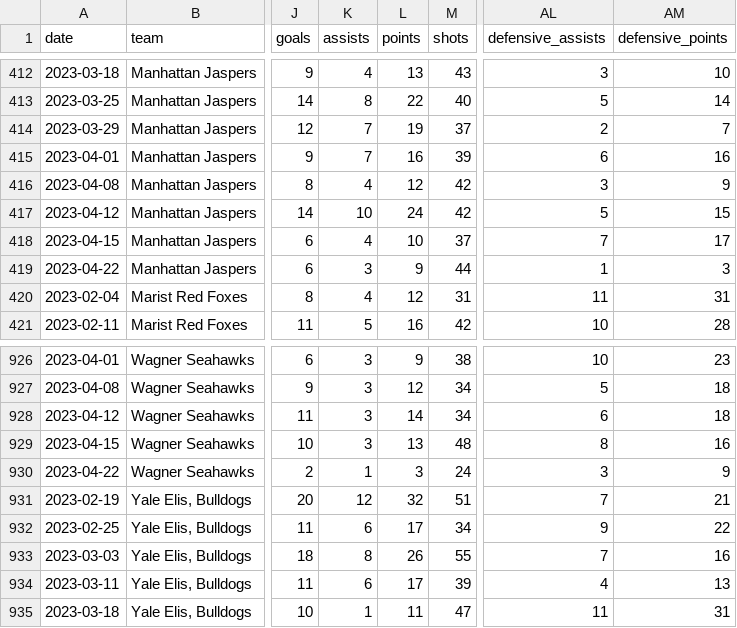
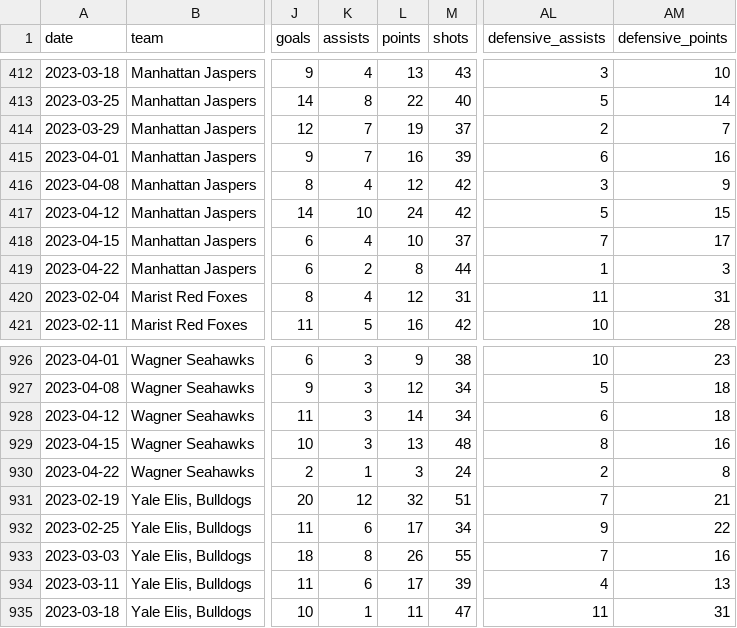
Before and after one commit to dwillis/NCAALacrosseData, a CSV file: data/ncaa_mens_lacrosse_matchstats_2023.csv, drawn as a sheet; only a part is shown, gaps mark what is left out; the diff names each change by its address in the sheet, - before the commit and + after, or states it on an @@ line.

```diff
--- a/data/ncaa_mens_lacrosse_matchstats_2023.csv
+++ b/data/ncaa_mens_lacrosse_matchstats_2023.csv
-K419 (assists): 3
+K419 (assists): 2
-L419 (points): 9
+L419 (points): 8
-AL930 (defensive_assists): 3
+AL930 (defensive_assists): 2
-AM930 (defensive_points): 9
+AM930 (defensive_points): 8
```
Also changed, not shown: data/ncaa_mens_lacrosse_playerstats_2023.csv.
